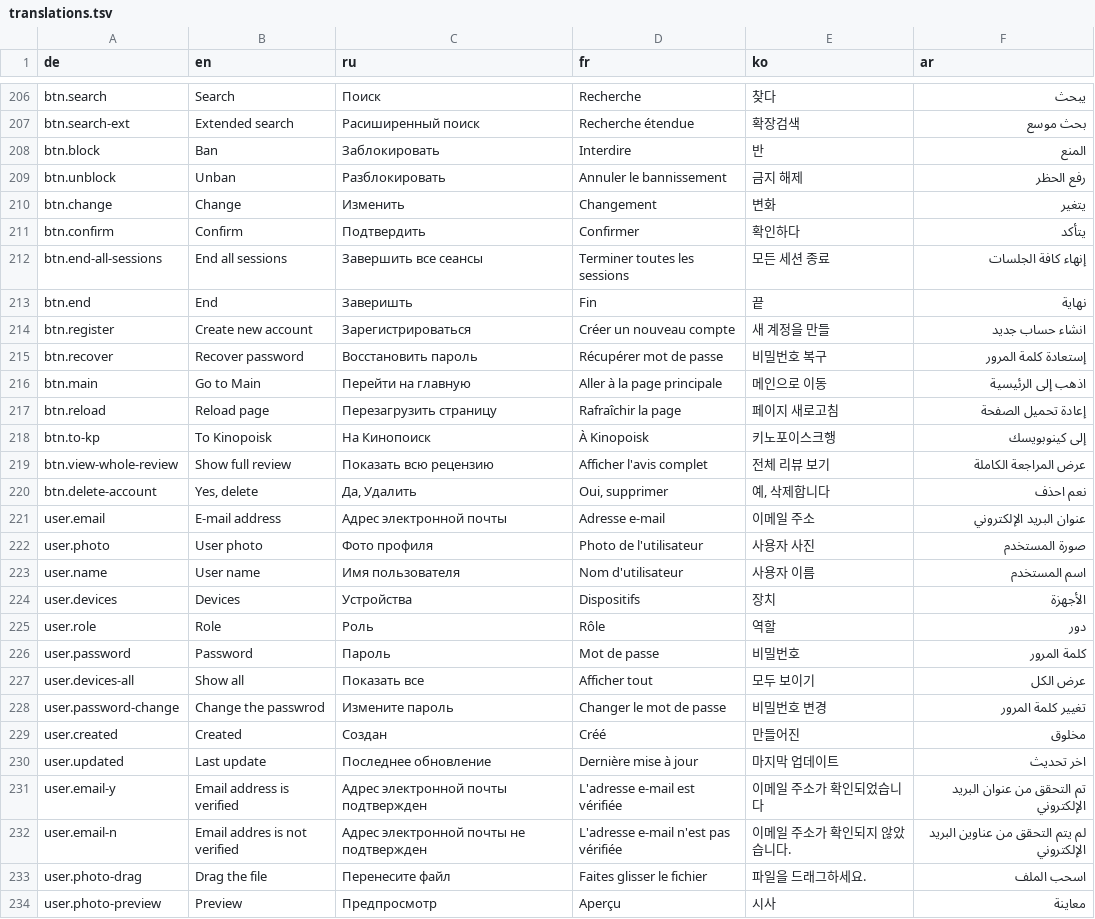
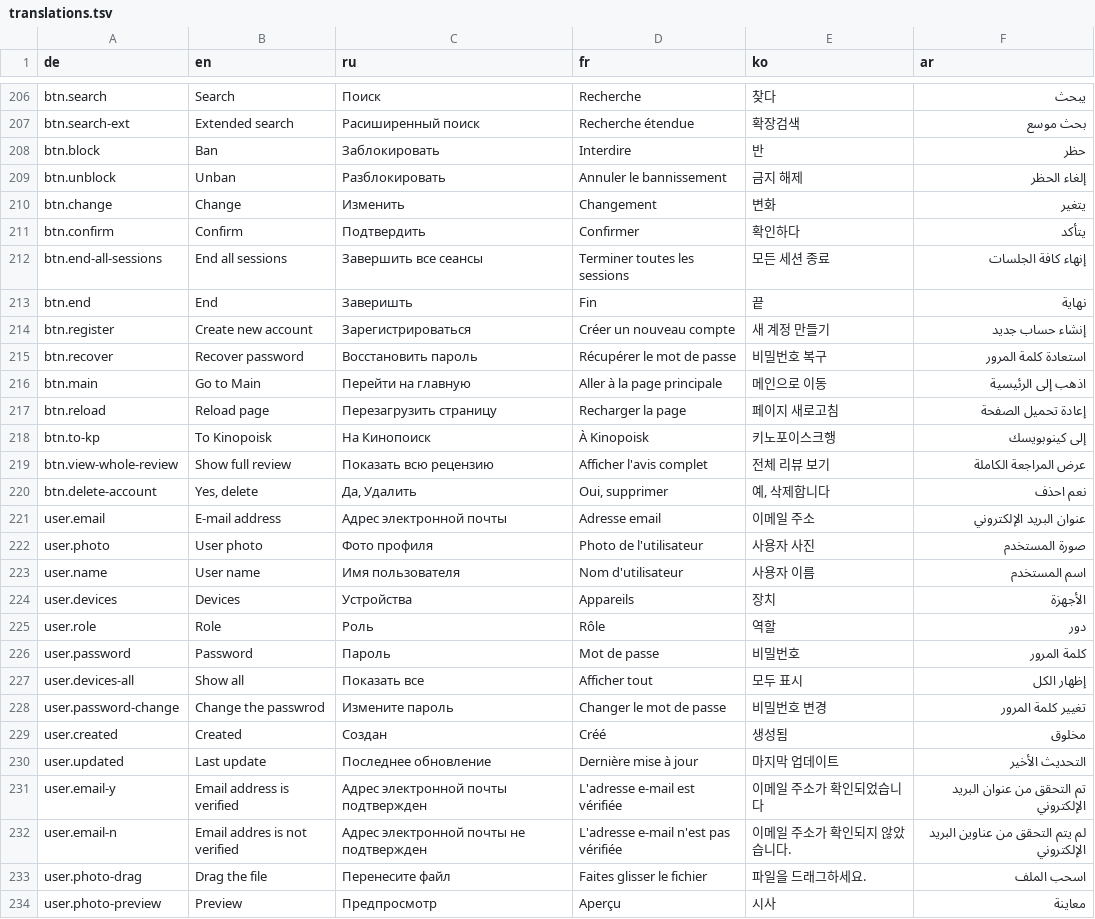
Before and after one commit to civiaj/cinemaze, a TSV file: client/resources/translations.tsv, drawn as a sheet; only a part is shown, gaps mark what is left out; the diff covers the shown part only.

```diff
--- a/client/resources/translations.tsv
+++ b/client/resources/translations.tsv
@@ -207,4 +207,4 @@ btn.search	Search	Поиск	Recherche	찾다	يبحث
 btn.search-ext	Extended search	Расиширенный поиск	Recherche étendue	확장검색	بحث موسع
-btn.block	Ban	Заблокировать	Interdire	반	المنع
-btn.unblock	Unban	Разблокировать	Annuler le bannissement	금지 해제	رفع الحظر
+btn.block	Ban	Заблокировать	Interdire	반	حظر
+btn.unblock	Unban	Разблокировать	Annuler le bannissement	금지 해제	إلغاء الحظر
 btn.change	Change	Изменить	Changement	변화	يتغير
@@ -213,6 +213,6 @@ btn.end-all-sessions	End all sessions	Завершить все сеансы	Ter
 btn.end	End	Заверишть	Fin	끝	نهاية
-btn.register	Create new account	Зарегистрироваться	Créer un nouveau compte	새 계정을 만들	انشاء حساب جديد
-btn.recover	Recover password	Восстановить пароль	Récupérer mot de passe	비밀번호 복구	إستعادة كلمة المرور
+btn.register	Create new account	Зарегистрироваться	Créer un nouveau compte	새 계정 만들기	إنشاء حساب جديد
+btn.recover	Recover password	Восстановить пароль	Récupérer le mot de passe	비밀번호 복구	استعادة كلمة المرور
 btn.main	Go to Main	Перейти на главную	Aller à la page principale	메인으로 이동	اذهب إلى الرئيسية
-btn.reload	Reload page	Перезагрузить страницу	Rafraîchir la page	페이지 새로고침	إعادة تحميل الصفحة
+btn.reload	Reload page	Перезагрузить страницу	Recharger la page	페이지 새로고침	إعادة تحميل الصفحة
 btn.to-kp	To Kinopoisk	На Кинопоиск	À Kinopoisk	키노포이스크행	إلى كينوبويسك
@@ -220,12 +220,12 @@ btn.view-whole-review	Show full review	Показать всю рецензию
 btn.delete-account	Yes, delete	Да, Удалить	Oui, supprimer	예, 삭제합니다	نعم احذف
-user.email	E-mail address	Адрес электронной почты	Adresse e-mail	이메일 주소	عنوان البريد الإلكتروني
+user.email	E-mail address	Адрес электронной почты	Adresse email	이메일 주소	عنوان البريد الإلكتروني
 user.photo	User photo	Фото профиля	Photo de l'utilisateur	사용자 사진	صورة المستخدم
 user.name	User name	Имя пользователя	Nom d'utilisateur	사용자 이름	اسم المستخدم
-user.devices	Devices	Устройства	Dispositifs	장치	الأجهزة
+user.devices	Devices	Устройства	Appareils	장치	الأجهزة
 user.role	Role	Роль	Rôle	역할	دور
 user.password	Password	Пароль	Mot de passe	비밀번호	كلمة المرور
-user.devices-all	Show all	Показать все	Afficher tout	모두 보이기	عرض الكل
+user.devices-all	Show all	Показать все	Afficher tout	모두 표시	إظهار الكل
 user.password-change	Change the passwrod	Измените пароль	Changer le mot de passe	비밀번호 변경	تغيير كلمة المرور
-user.created	Created	Создан	Créé	만들어진	مخلوق
-user.updated	Last update	Последнее обновление	Dernière mise à jour	마지막 업데이트	اخر تحديث
+user.created	Created	Создан	Créé	생성됨	مخلوق
+user.updated	Last update	Последнее обновление	Dernière mise à jour	마지막 업데이트	التحديث الأخير
 user.email-y	Email address is verified	Адрес электронной почты подтвержден	L'adresse e-mail est vérifiée	이메일 주소가 확인되었습니다	تم التحقق من عنوان البريد الإلكتروني
```
Also changed, not shown: 2 added rows and 82 edited cells elsewhere in this file, 15 other files.
